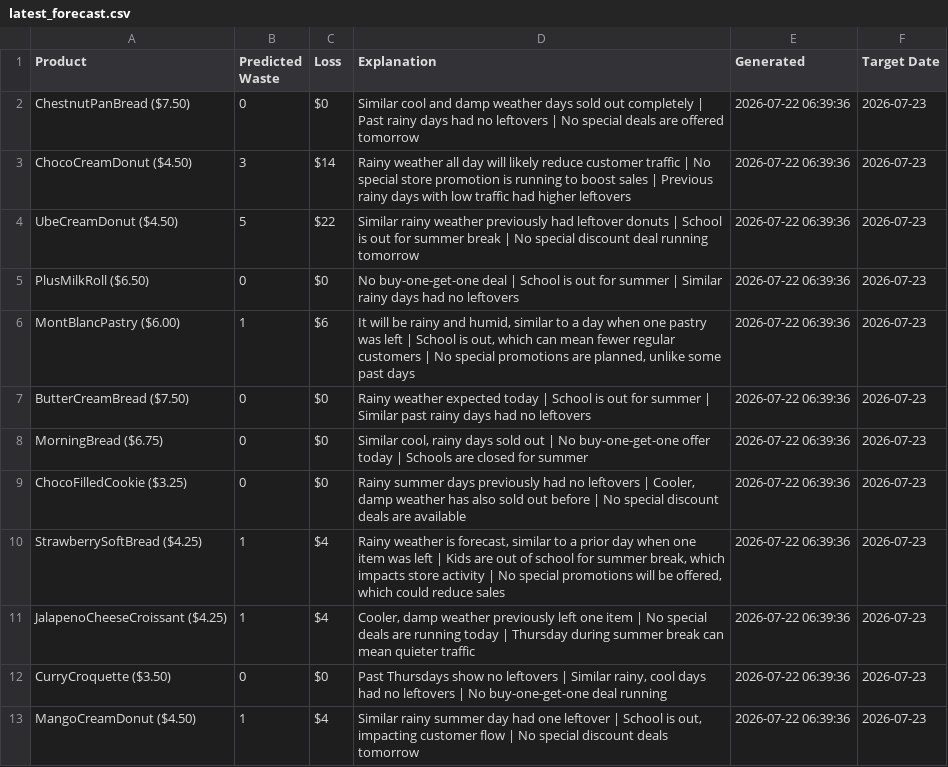
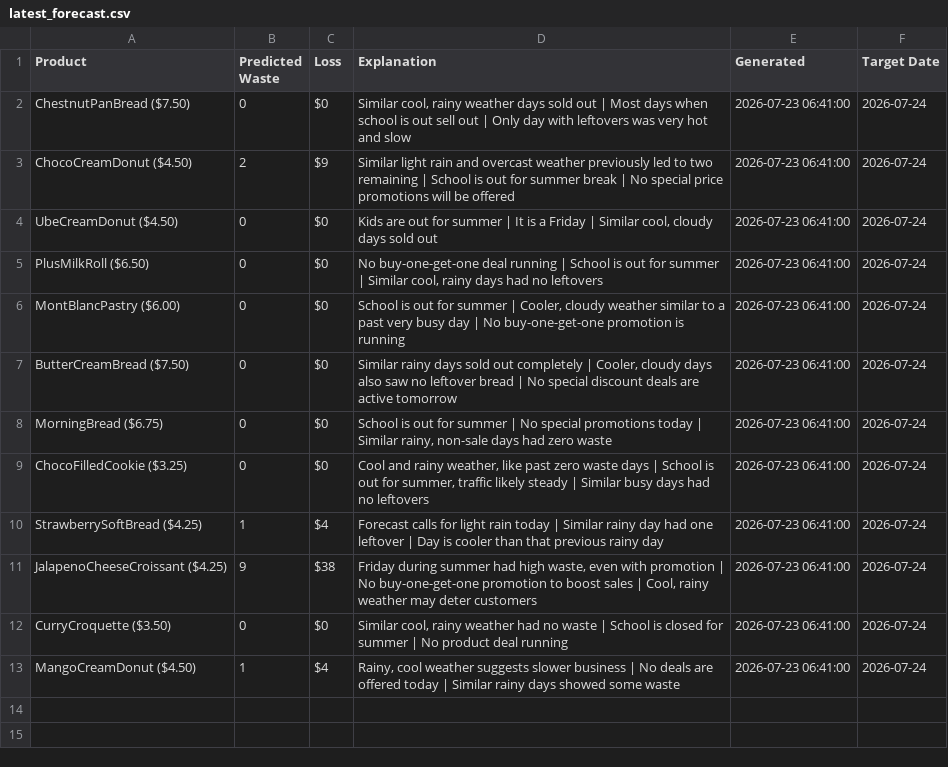
Before and after one commit to nrmcbride/tlj-waste-forecaster, a CSV file: data/latest_forecast.csv, drawn as a sheet.

```diff
--- a/data/latest_forecast.csv
+++ b/data/latest_forecast.csv
@@ -1,13 +1,13 @@
 Product,Predicted Waste,Loss,Explanation,Generated,Target Date
-ChestnutPanBread ($7.50),0,$0,Similar cool and damp weather days sold out completely | Past rainy days had no leftovers | No special deals are offered tomorrow,2026-07-22 06:39:36,2026-07-23
-ChocoCreamDonut ($4.50),3,$14,Rainy weather all day will likely reduce customer traffic | No special store promotion is running to boost sales | Previous rainy days with low traffic had higher leftovers,2026-07-22 06:39:36,2026-07-23
-UbeCreamDonut ($4.50),5,$22,Similar rainy weather previously had leftover donuts | School is out for summer break | No special discount deal running tomorrow,2026-07-22 06:39:36,2026-07-23
-PlusMilkRoll ($6.50),0,$0,No buy-one-get-one deal | School is out for summer | Similar rainy days had no leftovers,2026-07-22 06:39:36,2026-07-23
-MontBlancPastry ($6.00),1,$6,"It will be rainy and humid, similar to a day when one pastry was left | School is out, which can mean fewer regular customers | No special promotions are planned, unlike some past days",2026-07-22 06:39:36,2026-07-23
-ButterCreamBread ($7.50),0,$0,Rainy weather expected today | School is out for summer | Similar past rainy days had no leftovers,2026-07-22 06:39:36,2026-07-23
-MorningBread ($6.75),0,$0,"Similar cool, rainy days sold out | No buy-one-get-one offer today | Schools are closed for summer",2026-07-22 06:39:36,2026-07-23
-ChocoFilledCookie ($3.25),0,$0,"Rainy summer days previously had no leftovers | Cooler, damp weather has also sold out before | No special discount deals are available",2026-07-22 06:39:36,2026-07-23
-StrawberrySoftBread ($4.25),1,$4,"Rainy weather is forecast, similar to a prior day when one item was left | Kids are out of school for summer break, which impacts store activity | No special promotions will be offered, which could reduce sales",2026-07-22 06:39:36,2026-07-23
-JalapenoCheeseCroissant ($4.25),1,$4,"Cooler, damp weather previously left one item | No special deals are running today | Thursday during summer break can mean quieter traffic",2026-07-22 06:39:36,2026-07-23
-CurryCroquette ($3.50),0,$0,"Past Thursdays show no leftovers | Similar rainy, cool days had no leftovers | No buy-one-get-one deal running",2026-07-22 06:39:36,2026-07-23
-MangoCreamDonut ($4.50),1,$4,"Similar rainy summer day had one leftover | School is out, impacting customer flow | No special discount deals tomorrow",2026-07-22 06:39:36,2026-07-23
+ChestnutPanBread ($7.50),0,$0,"Similar cool, rainy weather days sold out | Most days when school is out sell out | Only day with leftovers was very hot and slow",2026-07-23 06:41:00,2026-07-24
+ChocoCreamDonut ($4.50),2,$9,Similar light rain and overcast weather previously led to two remaining | School is out for summer break | No special price promotions will be offered,2026-07-23 06:41:00,2026-07-24
+UbeCreamDonut ($4.50),0,$0,"Kids are out for summer | It is a Friday | Similar cool, cloudy days sold out",2026-07-23 06:41:00,2026-07-24
+PlusMilkRoll ($6.50),0,$0,"No buy-one-get-one deal running | School is out for summer | Similar cool, rainy days had no leftovers",2026-07-23 06:41:00,2026-07-24
+MontBlancPastry ($6.00),0,$0,"School is out for summer | Cooler, cloudy weather similar to a past very busy day | No buy-one-get-one promotion is running",2026-07-23 06:41:00,2026-07-24
+ButterCreamBread ($7.50),0,$0,"Similar rainy days sold out completely | Cooler, cloudy days also saw no leftover bread | No special discount deals are active tomorrow",2026-07-23 06:41:00,2026-07-24
+MorningBread ($6.75),0,$0,"School is out for summer | No special promotions today | Similar rainy, non-sale days had zero waste",2026-07-23 06:41:00,2026-07-24
+ChocoFilledCookie ($3.25),0,$0,"Cool and rainy weather, like past zero waste days | School is out for summer, traffic likely steady | Similar busy days had no leftovers",2026-07-23 06:41:00,2026-07-24
+StrawberrySoftBread ($4.25),1,$4,Forecast calls for light rain today | Similar rainy day had one leftover | Day is cooler than that previous rainy day,2026-07-23 06:41:00,2026-07-24
+JalapenoCheeseCroissant ($4.25),9,$38,"Friday during summer had high waste, even with promotion | No buy-one-get-one promotion to boost sales | Cool, rainy weather may deter customers",2026-07-23 06:41:00,2026-07-24
+CurryCroquette ($3.50),0,$0,"Similar cool, rainy weather had no waste | School is closed for summer | No product deal running",2026-07-23 06:41:00,2026-07-24
+MangoCreamDonut ($4.50),1,$4,"Rainy, cool weather suggests slower business | No deals are offered today | Similar rainy days showed some waste",2026-07-23 06:41:00,2026-07-24
```
